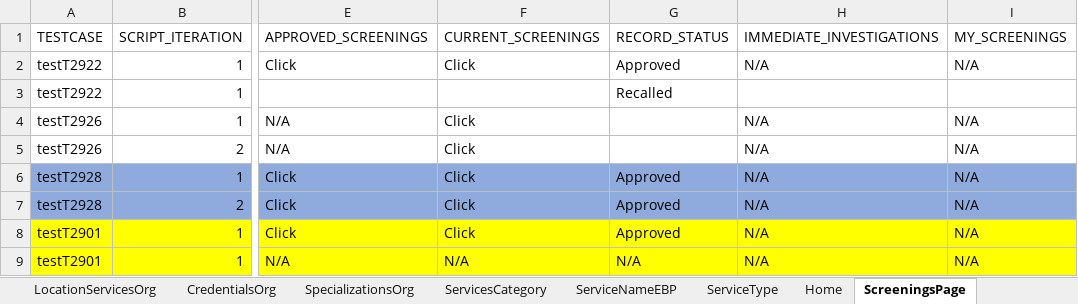
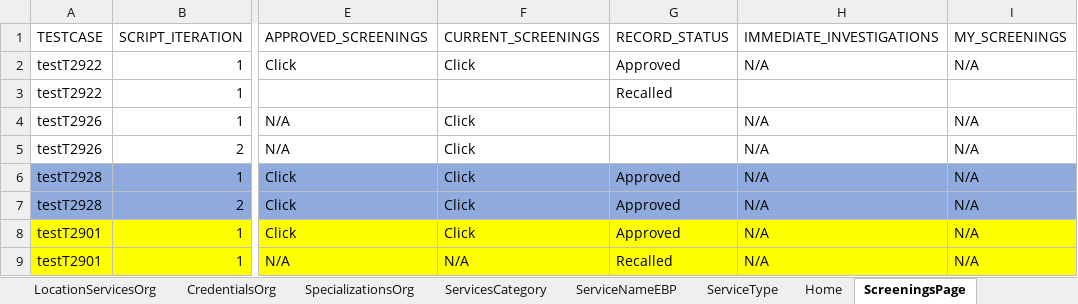
Before and after one commit to Yaswanthkumar-Naidu/TestDataExcel, an Excel workbook: Screening.xlsx, sheet ScreeningsPage, drawn as a sheet; only a part is shown, gaps mark what is left out; values as stored, in another font and other column widths than the file's, no borders; the diff names each change by its address in the sheet, - before the commit and + after, or states it on an @@ line.

```diff
--- a/Screening.xlsx (sheet ScreeningsPage)
+++ b/Screening.xlsx (sheet ScreeningsPage)
-G9 (RECORD_STATUS): N/A
+G9 (RECORD_STATUS): Recalled
```
Also changed, not shown: sheet RecallAndResubmitRecord.
